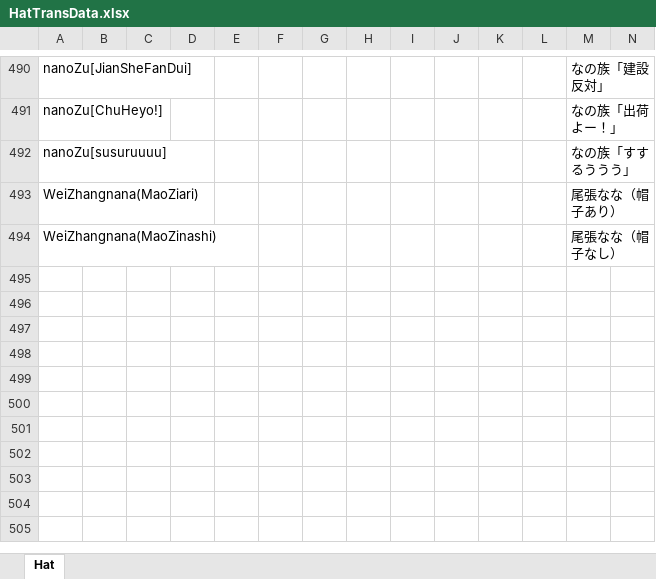
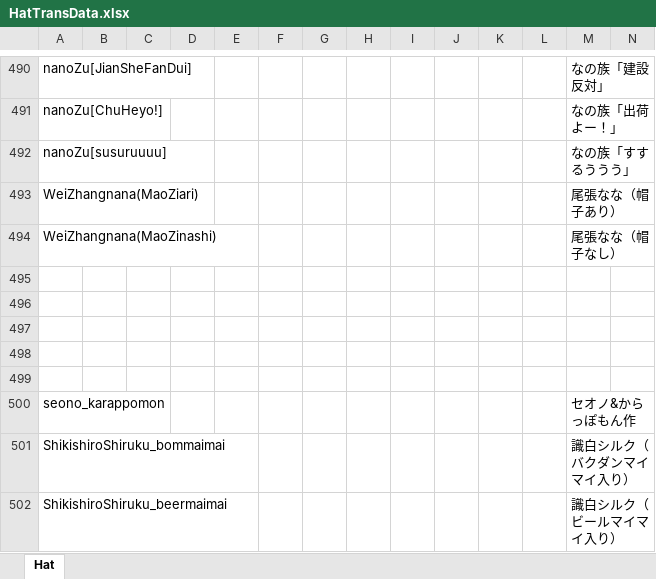
Before and after one commit to yukieiji/ExtremeHats, an Excel workbook: HatTransData.xlsx, sheet Hat, drawn as a sheet; only a part is shown, gaps mark what is left out; values as stored, in another font and other column widths than the file's, no borders; rows hold the shown columns only; the diff names each change by its address in the sheet, - before the commit and + after, or states it on an @@ line.

```diff
--- a/HatTransData.xlsx (sheet Hat)
+++ b/HatTransData.xlsx (sheet Hat)
+row 495: (empty)
+row 496: (empty)
+row 497: (empty)
+row 498: (empty)
+row 499: (empty)
+row 500: seono_karappomon |  |  |  |  |  |  |  |  |  |  |  | セオノ&からっぽもん作
+row 501: ShikishiroShiruku_bommaimai |  |  |  |  |  |  |  |  |  |  |  | 識白シルク（バクダンマイマイ入り）
+row 502: ShikishiroShiruku_beermaimai |  |  |  |  |  |  |  |  |  |  |  | 識白シルク（ビールマイマイ入り）
```
Also changed, not shown: 12 other files.
